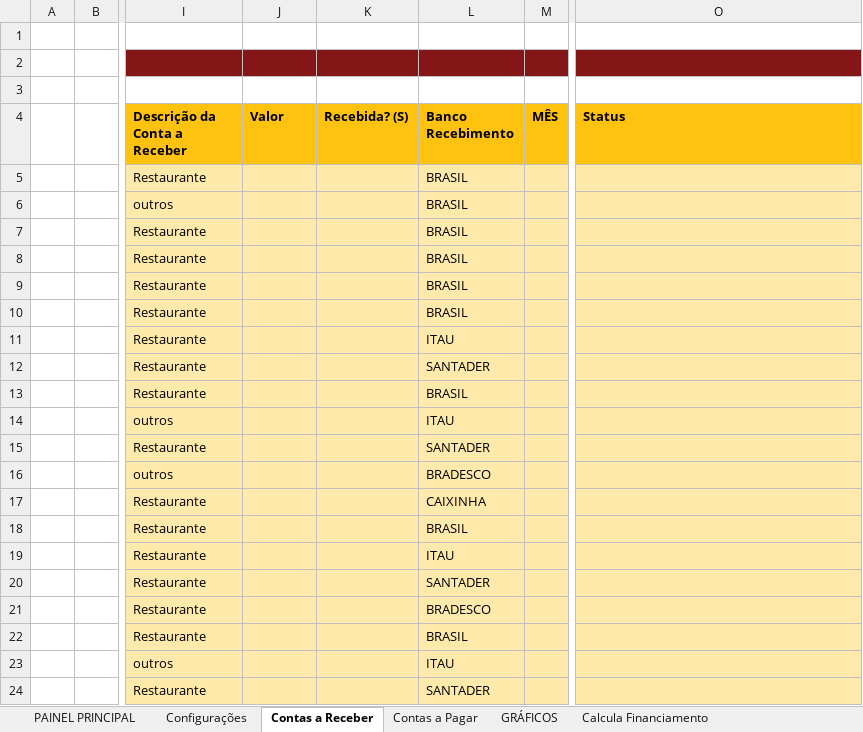
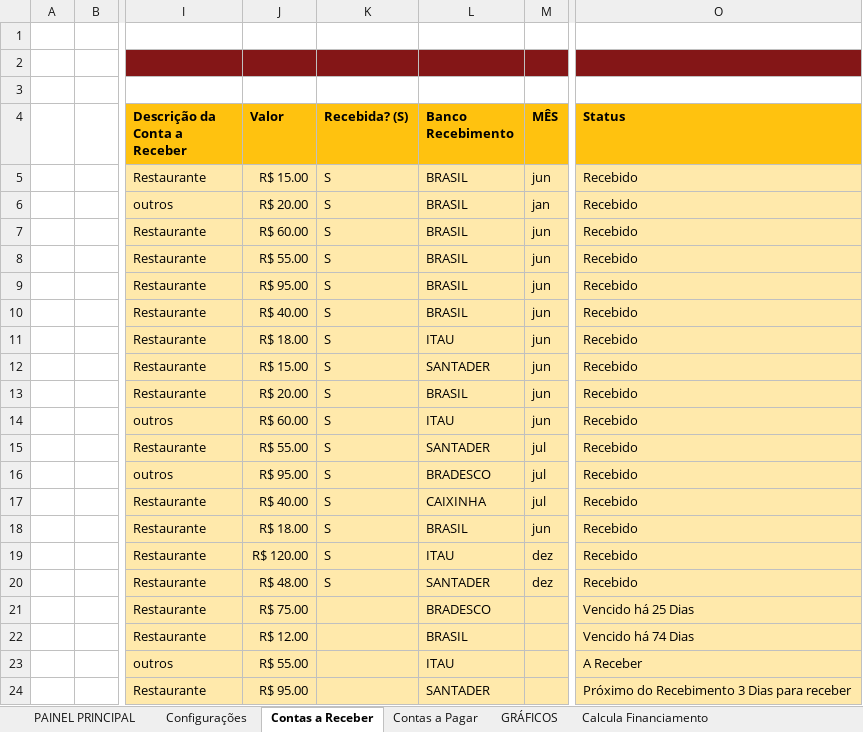
Before and after one commit to Marcsuper/TeachX, an Excel workbook: Turma Intensivo - 439 - Noite Julho 2017/Aula 7/Projeto Turma 439 Parte 3.xlsx, sheet Contas a Receber, drawn as a sheet; only a part is shown, gaps mark what is left out; values as stored, in another font and other column widths than the file's, no borders; charts and pictures and conditional formats not drawn; the diff covers the shown part only; the diff names each change by its address in the sheet, - before the commit and + after, or states it on an @@ line.

```diff
--- a/Turma Intensivo - 439 - Noite Julho 2017/Aula 7/Projeto Turma 439 Parte 3.xlsx (sheet Contas a Receber)
+++ b/Turma Intensivo - 439 - Noite Julho 2017/Aula 7/Projeto Turma 439 Parte 3.xlsx (sheet Contas a Receber)
-J5 (Valor): (empty)
+J5 (Valor): R$ 15.00
-K5:K20 (Recebida? (S)): (empty)
+K5:K20 (Recebida? (S)): S
-M5 (MÊS): (empty)
+M5 (MÊS): jun
-O5:O20 (Status): (empty)
+O5:O20 (Status): Recebido
-J6 (Valor): (empty)
+J6 (Valor): R$ 20.00
-M6 (MÊS): (empty)
+M6 (MÊS): jan
-J7 (Valor): (empty)
+J7 (Valor): R$ 60.00
-M7:M14 (MÊS): (empty)
+M7:M14 (MÊS): jun
-J8 (Valor): (empty)
+J8 (Valor): R$ 55.00
-J9 (Valor): (empty)
+J9 (Valor): R$ 95.00
-J10 (Valor): (empty)
+J10 (Valor): R$ 40.00
-J11 (Valor): (empty)
+J11 (Valor): R$ 18.00
-J12 (Valor): (empty)
+J12 (Valor): R$ 15.00
-J13 (Valor): (empty)
+J13 (Valor): R$ 20.00
-J14 (Valor): (empty)
+J14 (Valor): R$ 60.00
-J15 (Valor): (empty)
+J15 (Valor): R$ 55.00
-M15:M17 (MÊS): (empty)
+M15:M17 (MÊS): jul
-J16 (Valor): (empty)
+J16 (Valor): R$ 95.00
-J17 (Valor): (empty)
+J17 (Valor): R$ 40.00
-J18 (Valor): (empty)
+J18 (Valor): R$ 18.00
-M18 (MÊS): (empty)
+M18 (MÊS): jun
-J19 (Valor): (empty)
+J19 (Valor): R$ 120.00
-M19:M20 (MÊS): (empty)
+M19:M20 (MÊS): dez
-J20 (Valor): (empty)
+J20 (Valor): R$ 48.00
-J21 (Valor): (empty)
+J21 (Valor): R$ 75.00
-O21 (Status): (empty)
+O21 (Status): Vencido há 25 Dias
-J22 (Valor): (empty)
+J22 (Valor): R$ 12.00
-O22 (Status): (empty)
+O22 (Status): Vencido há 74 Dias
-J23 (Valor): (empty)
+J23 (Valor): R$ 55.00
-O23 (Status): (empty)
+O23 (Status): A Receber
-J24 (Valor): (empty)
+J24 (Valor): R$ 95.00
-O24 (Status): (empty)
+O24 (Status): Próximo do Recebimento 3 Dias para receber
```
Also changed, not shown: 14 edited cells elsewhere in this sheet, sheet GRÁFICOS, sheet PAINEL PRINCIPAL, sheet Calcula Financiamento, sheet Contas a Pagar, formulas that keep their value, charts or pictures, Turma Intensivo - 439 - Noite Julho 2017/439 Intensivo Noite Excel Diario de bordo.xlsx, Turma Intensivo - 439 - Noite Julho 2017/Aula 7/Projeto Turma 439 Parte 2.xlsx, 28 other files.
